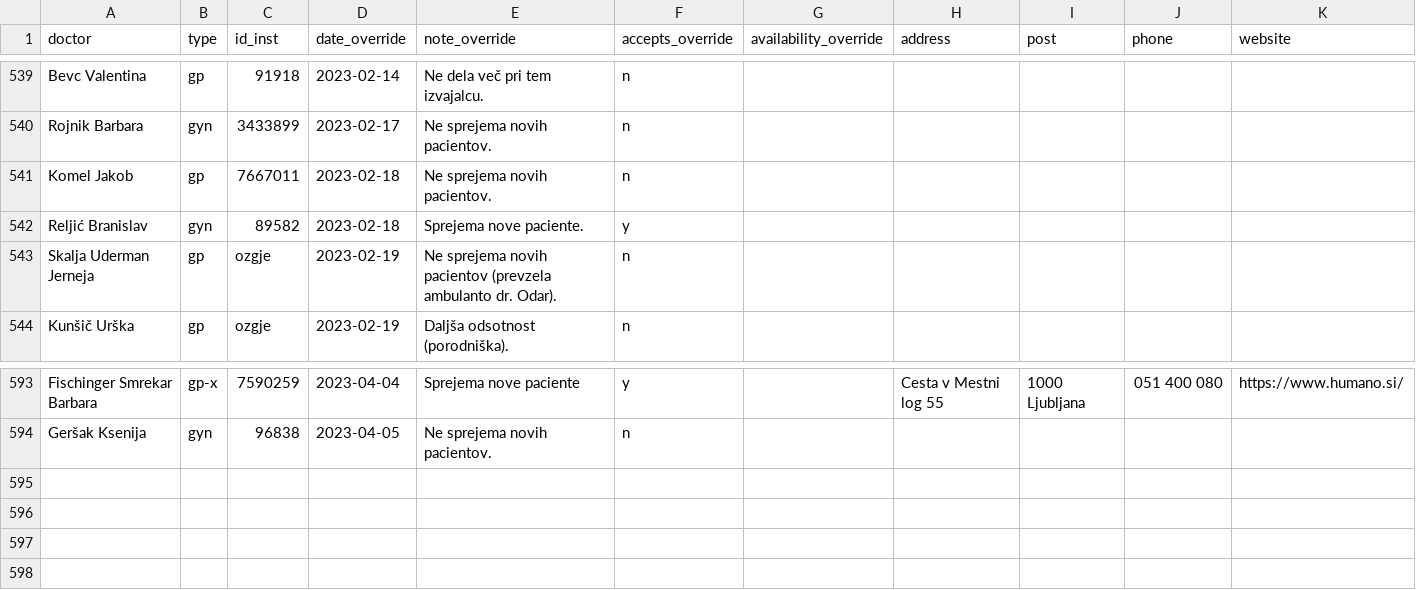
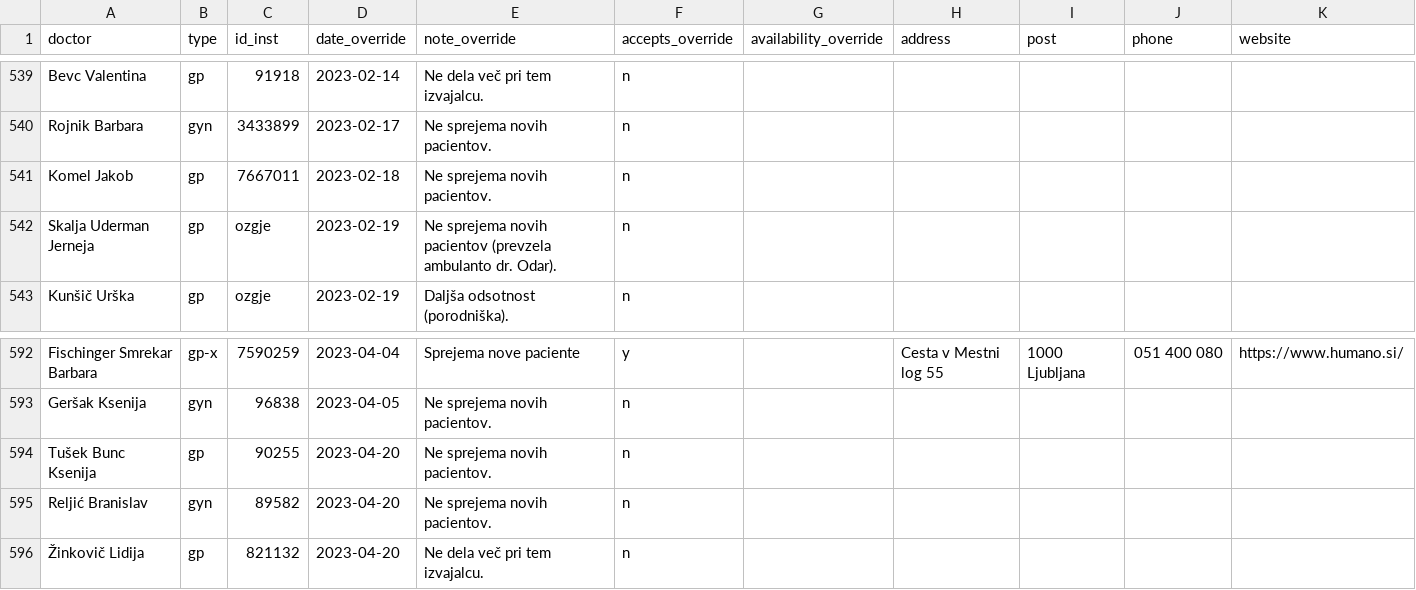
Before and after one commit to sledilnik/zdravniki-data, a CSV file: csv/overrides.csv, drawn as a sheet; only a part is shown, gaps mark what is left out; removed rows and columns are numbered as before the commit, all else as after; rows hold the shown columns only; the diff names each change by its address in the sheet, - before the commit and + after, or states it on an @@ line.

```diff
--- a/csv/overrides.csv
+++ b/csv/overrides.csv
-row 542: Reljić Branislav | gyn | 89582 | 2023-02-18 | Sprejema nove paciente. | y
+row 594: Tušek Bunc Ksenija | gp | 90255 | 2023-04-20 | Ne sprejema novih pacientov. | n
+row 595: Reljić Branislav | gyn | 89582 | 2023-04-20 | Ne sprejema novih pacientov. | n
+row 596: Žinkovič Lidija | gp | 821132 | 2023-04-20 | Ne dela več pri tem izvajalcu. | n
```
Also changed, not shown: csv/doctors.csv, csv/stats-overrides-accepts.csv, 5 other files.
